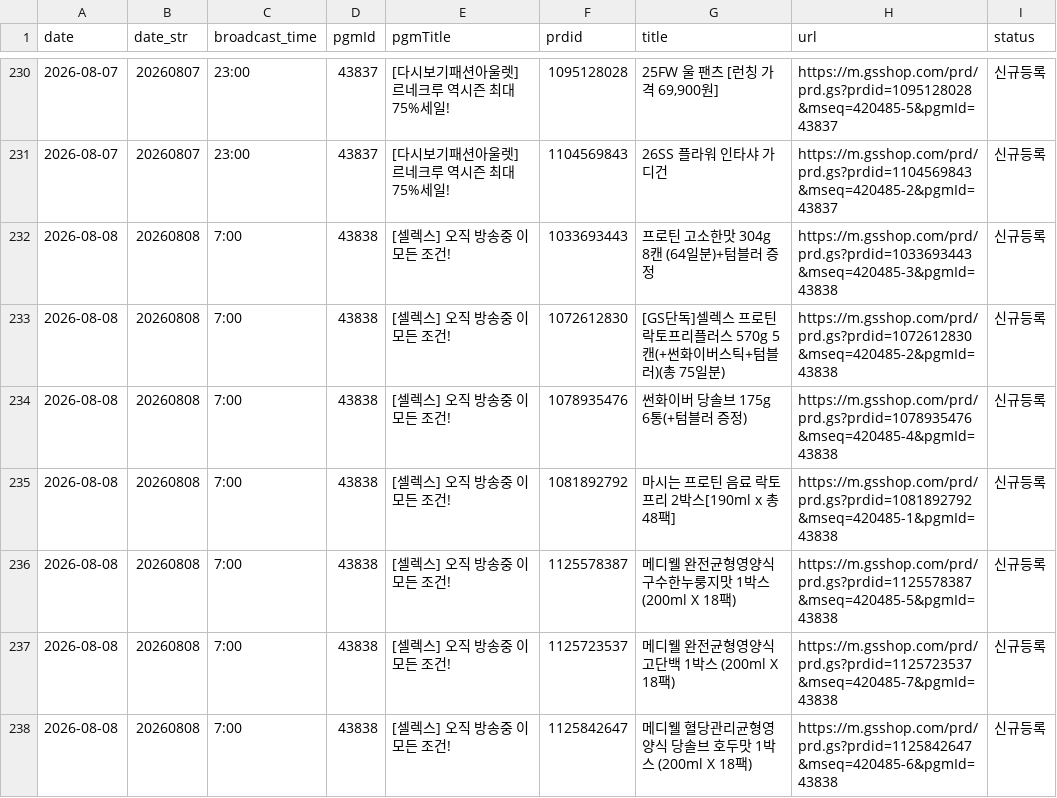
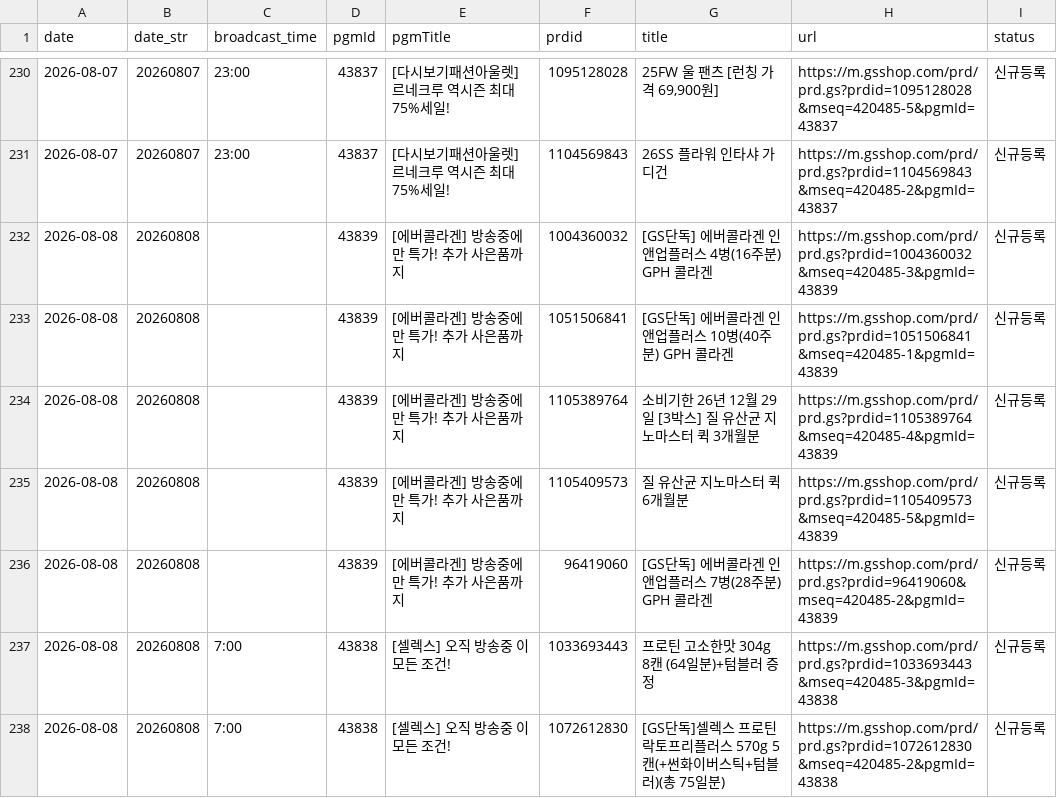
Before and after one commit to poodingcake-hue/GSMOBILE, a CSV file: data/mlive.csv, drawn as a sheet; only a part is shown, gaps mark what is left out; the shorter side is filled out with more unchanged rows; the diff covers the shown part only.

```diff
--- a/data/mlive.csv
+++ b/data/mlive.csv
@@ -231,2 +231,7 @@
 2026-08-07,20260807,23:00,43837,[다시보기패션아울렛] 르네크루 역시즌 최대 75%세일!,1104569843,26SS 플라워 인타샤 가디건,https://m.gsshop.com/prd/prd.gs?prdid=1104569843&mseq=420485-2&pgmId=43837,신규등록
+2026-08-08,20260808,,43839,[에버콜라겐] 방송중에만 특가! 추가 사은품까지,1004360032,[GS단독] 에버콜라겐 인앤업플러스 4병(16주분) GPH 콜라겐,https://m.gsshop.com/prd/prd.gs?prdid=1004360032&mseq=420485-3&pgmId=43839,신규등록
+2026-08-08,20260808,,43839,[에버콜라겐] 방송중에만 특가! 추가 사은품까지,1051506841,[GS단독] 에버콜라겐 인앤업플러스 10병(40주분) GPH 콜라겐,https://m.gsshop.com/prd/prd.gs?prdid=1051506841&mseq=420485-1&pgmId=43839,신규등록
+2026-08-08,20260808,,43839,[에버콜라겐] 방송중에만 특가! 추가 사은품까지,1105389764,소비기한 26년 12월 29일 [3박스] 질 유산균 지노마스터 퀵 3개월분,https://m.gsshop.com/prd/prd.gs?prdid=1105389764&mseq=420485-4&pgmId=43839,신규등록
+2026-08-08,20260808,,43839,[에버콜라겐] 방송중에만 특가! 추가 사은품까지,1105409573,질 유산균 지노마스터 퀵 6개월분,https://m.gsshop.com/prd/prd.gs?prdid=1105409573&mseq=420485-5&pgmId=43839,신규등록
+2026-08-08,20260808,,43839,[에버콜라겐] 방송중에만 특가! 추가 사은품까지,96419060,[GS단독] 에버콜라겐 인앤업플러스 7병(28주분) GPH 콜라겐,https://m.gsshop.com/prd/prd.gs?prdid=96419060&mseq=420485-2&pgmId=43839,신규등록
 2026-08-08,20260808,7:00,43838,[셀렉스] 오직 방송중 이 모든 조건!,1033693443,프로틴 고소한맛 304g 8캔 (64일분)+텀블러 증정,https://m.gsshop.com/prd/prd.gs?prdid=1033693443&mseq=420485-3&pgmId=43838,신규등록
```
Also changed, not shown: 5 added rows and 10 removed rows elsewhere in this file.
